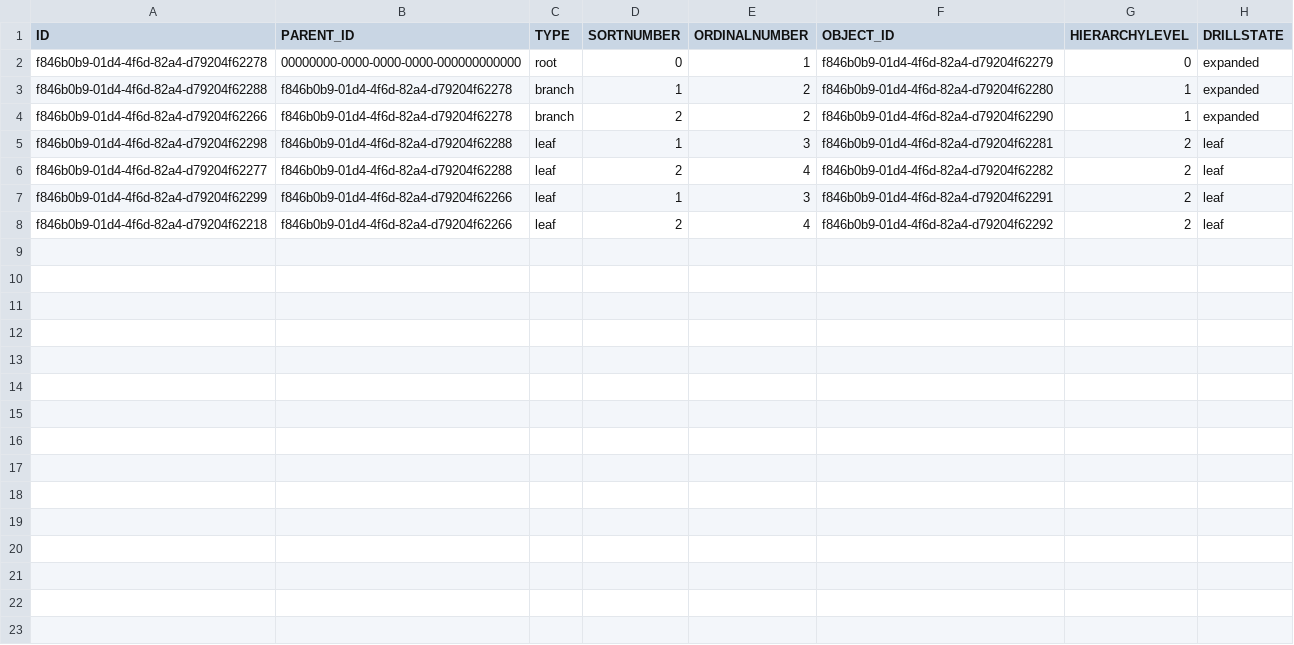
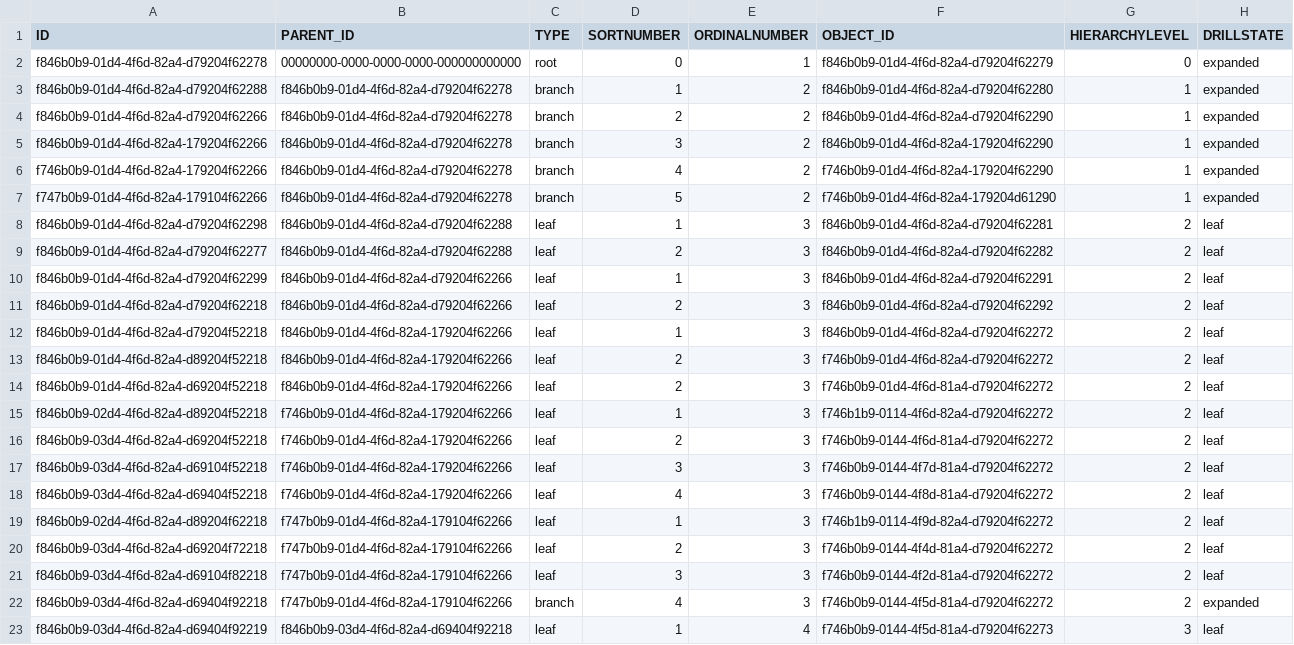
Before and after one commit to KarenChen96/bookshop2020, a CSV file: db/data/project.planning-HierarchyNodes.csv, drawn as a sheet.

Commit message:
expand/collapse all

```diff
--- a/db/data/project.planning-HierarchyNodes.csv
+++ b/db/data/project.planning-HierarchyNodes.csv
@@ -4,5 +4,20 @@ f846b0b9-01d4-4f6d-82a4-d79204f62288;f846b0b9-01d4-4f6d-82a4-d79204f62278;branch
 f846b0b9-01d4-4f6d-82a4-d79204f62266;f846b0b9-01d4-4f6d-82a4-d79204f62278;branch;2;2;f846b0b9-01d4-4f6d-82a4-d79204f62290;1;expanded
+f846b0b9-01d4-4f6d-82a4-179204f62266;f846b0b9-01d4-4f6d-82a4-d79204f62278;branch;3;2;f846b0b9-01d4-4f6d-82a4-179204f62290;1;expanded
+f746b0b9-01d4-4f6d-82a4-179204f62266;f846b0b9-01d4-4f6d-82a4-d79204f62278;branch;4;2;f746b0b9-01d4-4f6d-82a4-179204f62290;1;expanded
+f747b0b9-01d4-4f6d-82a4-179104f62266;f846b0b9-01d4-4f6d-82a4-d79204f62278;branch;5;2;f746b0b9-01d4-4f6d-82a4-179204d61290;1;expanded
 f846b0b9-01d4-4f6d-82a4-d79204f62298;f846b0b9-01d4-4f6d-82a4-d79204f62288;leaf;1;3;f846b0b9-01d4-4f6d-82a4-d79204f62281;2;leaf
-f846b0b9-01d4-4f6d-82a4-d79204f62277;f846b0b9-01d4-4f6d-82a4-d79204f62288;leaf;2;4;f846b0b9-01d4-4f6d-82a4-d79204f62282;2;leaf
+f846b0b9-01d4-4f6d-82a4-d79204f62277;f846b0b9-01d4-4f6d-82a4-d79204f62288;leaf;2;3;f846b0b9-01d4-4f6d-82a4-d79204f62282;2;leaf
 f846b0b9-01d4-4f6d-82a4-d79204f62299;f846b0b9-01d4-4f6d-82a4-d79204f62266;leaf;1;3;f846b0b9-01d4-4f6d-82a4-d79204f62291;2;leaf
-f846b0b9-01d4-4f6d-82a4-d79204f62218;f846b0b9-01d4-4f6d-82a4-d79204f62266;leaf;2;4;f846b0b9-01d4-4f6d-82a4-d79204f62292;2;leaf
+f846b0b9-01d4-4f6d-82a4-d79204f62218;f846b0b9-01d4-4f6d-82a4-d79204f62266;leaf;2;3;f846b0b9-01d4-4f6d-82a4-d79204f62292;2;leaf
+f846b0b9-01d4-4f6d-82a4-d79204f52218;f846b0b9-01d4-4f6d-82a4-179204f62266;leaf;1;3;f846b0b9-01d4-4f6d-82a4-d79204f62272;2;leaf
+f846b0b9-01d4-4f6d-82a4-d89204f52218;f846b0b9-01d4-4f6d-82a4-179204f62266;leaf;2;3;f746b0b9-01d4-4f6d-82a4-d79204f62272;2;leaf
+f846b0b9-01d4-4f6d-82a4-d69204f52218;f846b0b9-01d4-4f6d-82a4-179204f62266;leaf;2;3;f746b0b9-01d4-4f6d-81a4-d79204f62272;2;leaf
+f846b0b9-02d4-4f6d-82a4-d89204f52218;f746b0b9-01d4-4f6d-82a4-179204f62266;leaf;1;3;f746b1b9-0114-4f6d-82a4-d79204f62272;2;leaf
+f846b0b9-03d4-4f6d-82a4-d69204f52218;f746b0b9-01d4-4f6d-82a4-179204f62266;leaf;2;3;f746b0b9-0144-4f6d-81a4-d79204f62272;2;leaf
+f846b0b9-03d4-4f6d-82a4-d69104f52218;f746b0b9-01d4-4f6d-82a4-179204f62266;leaf;3;3;f746b0b9-0144-4f7d-81a4-d79204f62272;2;leaf
+f846b0b9-03d4-4f6d-82a4-d69404f52218;f746b0b9-01d4-4f6d-82a4-179204f62266;leaf;4;3;f746b0b9-0144-4f8d-81a4-d79204f62272;2;leaf
+f846b0b9-02d4-4f6d-82a4-d89204f62218;f747b0b9-01d4-4f6d-82a4-179104f62266;leaf;1;3;f746b1b9-0114-4f9d-82a4-d79204f62272;2;leaf
+f846b0b9-03d4-4f6d-82a4-d69204f72218;f747b0b9-01d4-4f6d-82a4-179104f62266;leaf;2;3;f746b0b9-0144-4f4d-81a4-d79204f62272;2;leaf
+f846b0b9-03d4-4f6d-82a4-d69104f82218;f747b0b9-01d4-4f6d-82a4-179104f62266;leaf;3;3;f746b0b9-0144-4f2d-81a4-d79204f62272;2;leaf
+f846b0b9-03d4-4f6d-82a4-d69404f92218;f747b0b9-01d4-4f6d-82a4-179104f62266;branch;4;3;f746b0b9-0144-4f5d-81a4-d79204f62272;2;expanded
+f846b0b9-03d4-4f6d-82a4-d69404f92219;f846b0b9-03d4-4f6d-82a4-d69404f92218;leaf;1;4;f746b0b9-0144-4f5d-81a4-d79204f62273;3;leaf
```
Also changed, not shown: db/data/project.planning-WorkPackages.csv, 9 other files.
